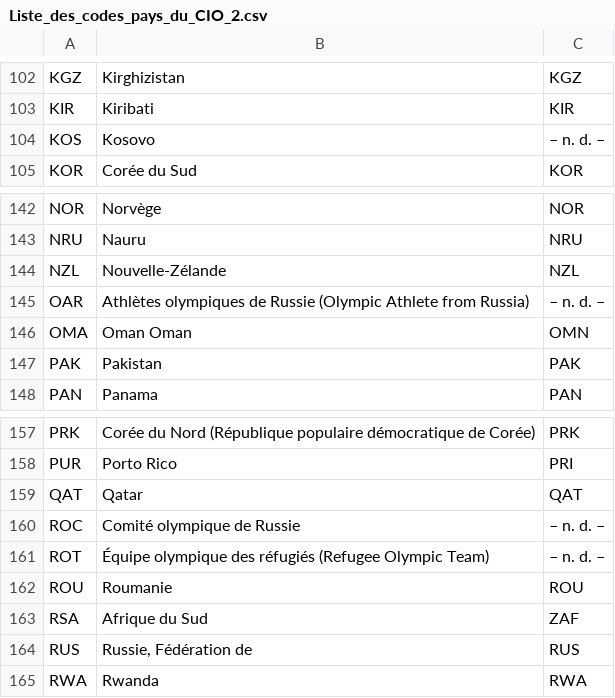
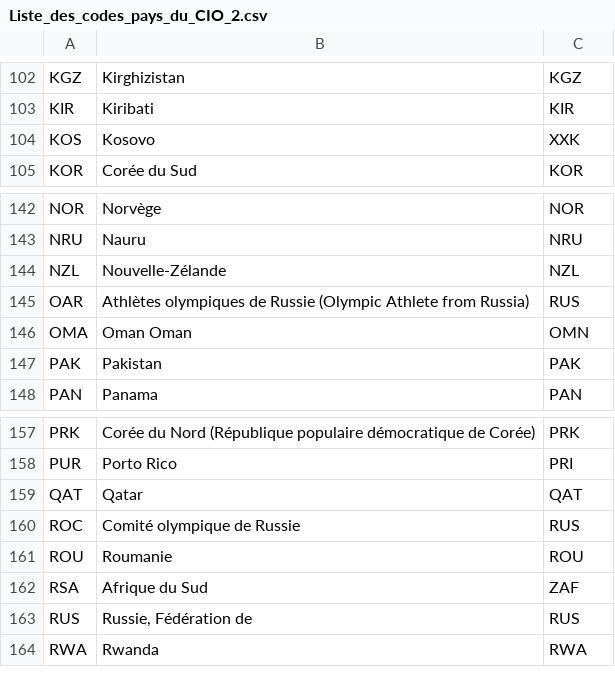
Before and after one commit to NoamXD8/olympics, a CSV file: Liste_des_codes_pays_du_CIO_2.csv, drawn as a sheet; only a part is shown, gaps mark what is left out; the diff names each change by its address in the sheet, - before the commit and + after, or states it on an @@ line.

Commit message:
Update Liste_des_codes_pays_du_CIO_2.csv

```diff
--- a/Liste_des_codes_pays_du_CIO_2.csv
+++ b/Liste_des_codes_pays_du_CIO_2.csv
-C104: – n. d. –
+C104: XXK
-C145: – n. d. –
+C145: RUS
-C160: – n. d. –
+C160: RUS
-row 161: ROT | Équipe olympique des réfugiés (Refugee Olympic Team) | – n. d. –
```
